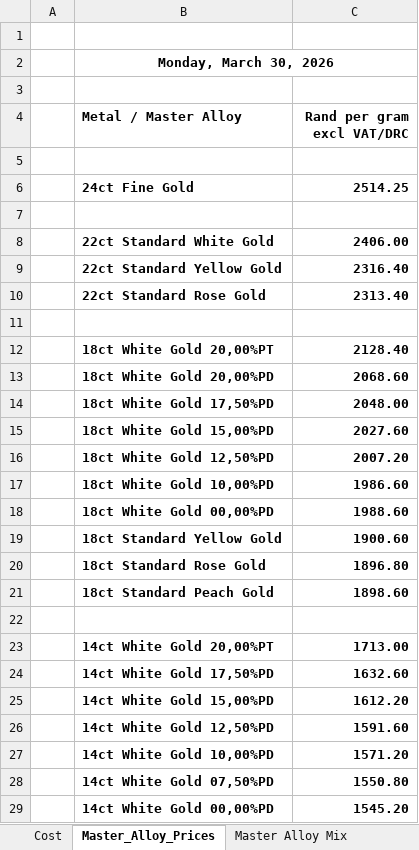
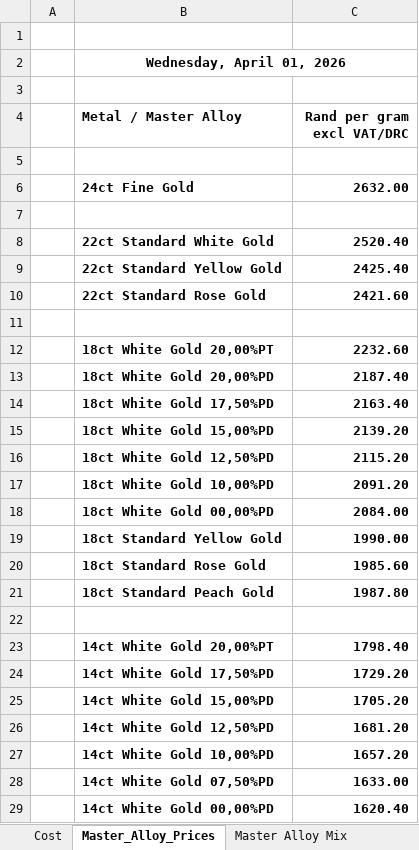
Before and after one commit to Frootloop94/Inferno-Prices, an Excel workbook: Inferno Gold Metals.xlsm, sheet Master_Alloy_Prices, drawn as a sheet; only a part is shown; values as stored, in another font and other column widths than the file's, no borders; charts and pictures not drawn; the diff covers the shown part only; the diff names each change by its address in the sheet, - before the commit and + after, or states it on an @@ line.

```diff
--- a/Inferno Gold Metals.xlsm (sheet Master_Alloy_Prices)
+++ b/Inferno Gold Metals.xlsm (sheet Master_Alloy_Prices)
-B2 (Metal / Master Alloy): Monday, March 30, 2026
+B2 (Metal / Master Alloy): Wednesday, April 01, 2026
-C6 (Rand per gram excl VAT/DRC): 2514.25
+C6 (Rand per gram excl VAT/DRC): 2632.00
-C8 (Rand per gram excl VAT/DRC): 2406.00
+C8 (Rand per gram excl VAT/DRC): 2520.40
-C9 (Rand per gram excl VAT/DRC): 2316.40
+C9 (Rand per gram excl VAT/DRC): 2425.40
-C10 (Rand per gram excl VAT/DRC): 2313.40
+C10 (Rand per gram excl VAT/DRC): 2421.60
-C12 (Rand per gram excl VAT/DRC): 2128.40
+C12 (Rand per gram excl VAT/DRC): 2232.60
-C13 (Rand per gram excl VAT/DRC): 2068.60
+C13 (Rand per gram excl VAT/DRC): 2187.40
-C14 (Rand per gram excl VAT/DRC): 2048.00
+C14 (Rand per gram excl VAT/DRC): 2163.40
-C15 (Rand per gram excl VAT/DRC): 2027.60
+C15 (Rand per gram excl VAT/DRC): 2139.20
-C16 (Rand per gram excl VAT/DRC): 2007.20
+C16 (Rand per gram excl VAT/DRC): 2115.20
-C17 (Rand per gram excl VAT/DRC): 1986.60
+C17 (Rand per gram excl VAT/DRC): 2091.20
-C18 (Rand per gram excl VAT/DRC): 1988.60
+C18 (Rand per gram excl VAT/DRC): 2084.00
-C19 (Rand per gram excl VAT/DRC): 1900.60
+C19 (Rand per gram excl VAT/DRC): 1990.00
-C20 (Rand per gram excl VAT/DRC): 1896.80
+C20 (Rand per gram excl VAT/DRC): 1985.60
-C21 (Rand per gram excl VAT/DRC): 1898.60
+C21 (Rand per gram excl VAT/DRC): 1987.80
-C23 (Rand per gram excl VAT/DRC): 1713.00
+C23 (Rand per gram excl VAT/DRC): 1798.40
-C24 (Rand per gram excl VAT/DRC): 1632.60
+C24 (Rand per gram excl VAT/DRC): 1729.20
-C25 (Rand per gram excl VAT/DRC): 1612.20
+C25 (Rand per gram excl VAT/DRC): 1705.20
-C26 (Rand per gram excl VAT/DRC): 1591.60
+C26 (Rand per gram excl VAT/DRC): 1681.20
-C27 (Rand per gram excl VAT/DRC): 1571.20
+C27 (Rand per gram excl VAT/DRC): 1657.20
-C28 (Rand per gram excl VAT/DRC): 1550.80
+C28 (Rand per gram excl VAT/DRC): 1633.00
-C29 (Rand per gram excl VAT/DRC): 1545.20
+C29 (Rand per gram excl VAT/DRC): 1620.40
```
Also changed, not shown: 23 edited cells elsewhere in this sheet, sheet Master Alloy Sheet, sheet Cost, Secondhand Gold Clients.xlsm, 2 other files.
